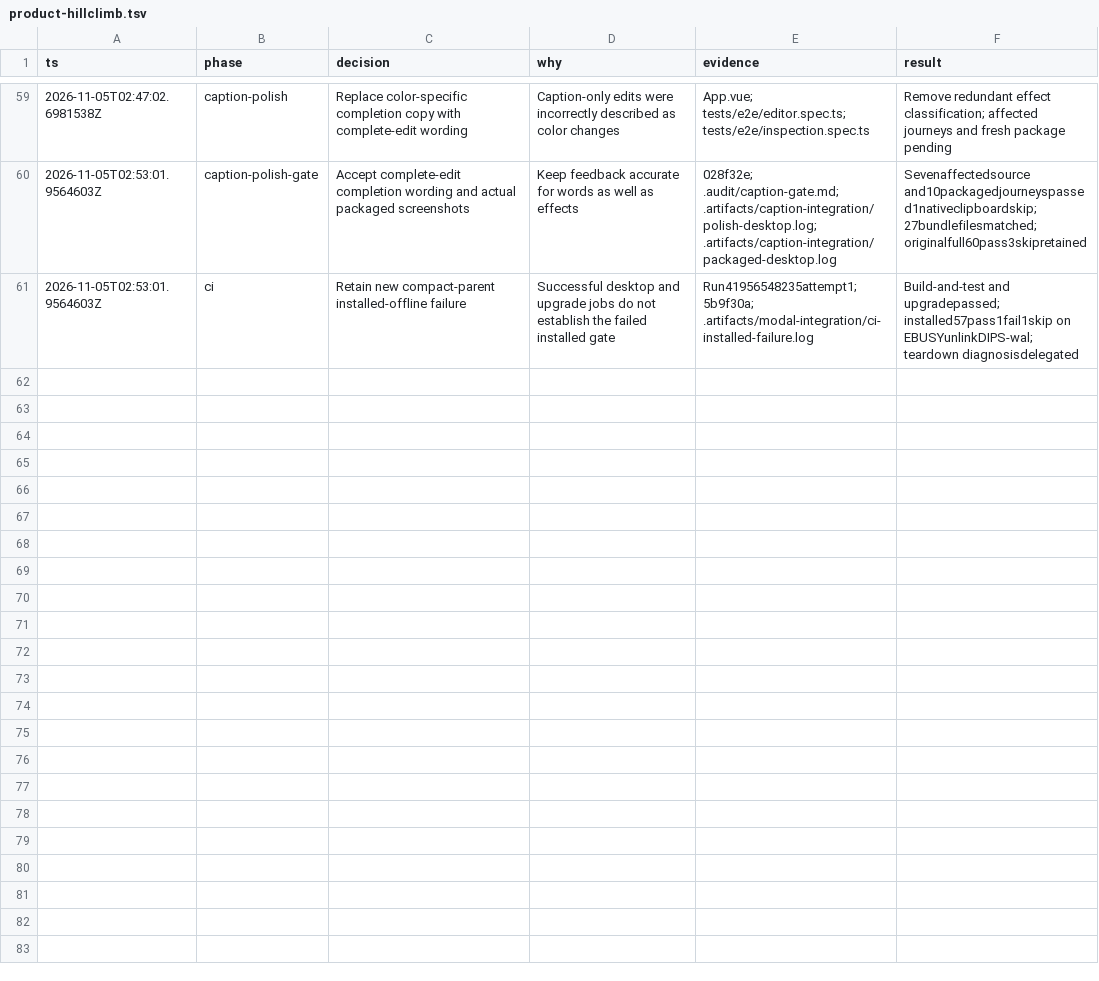
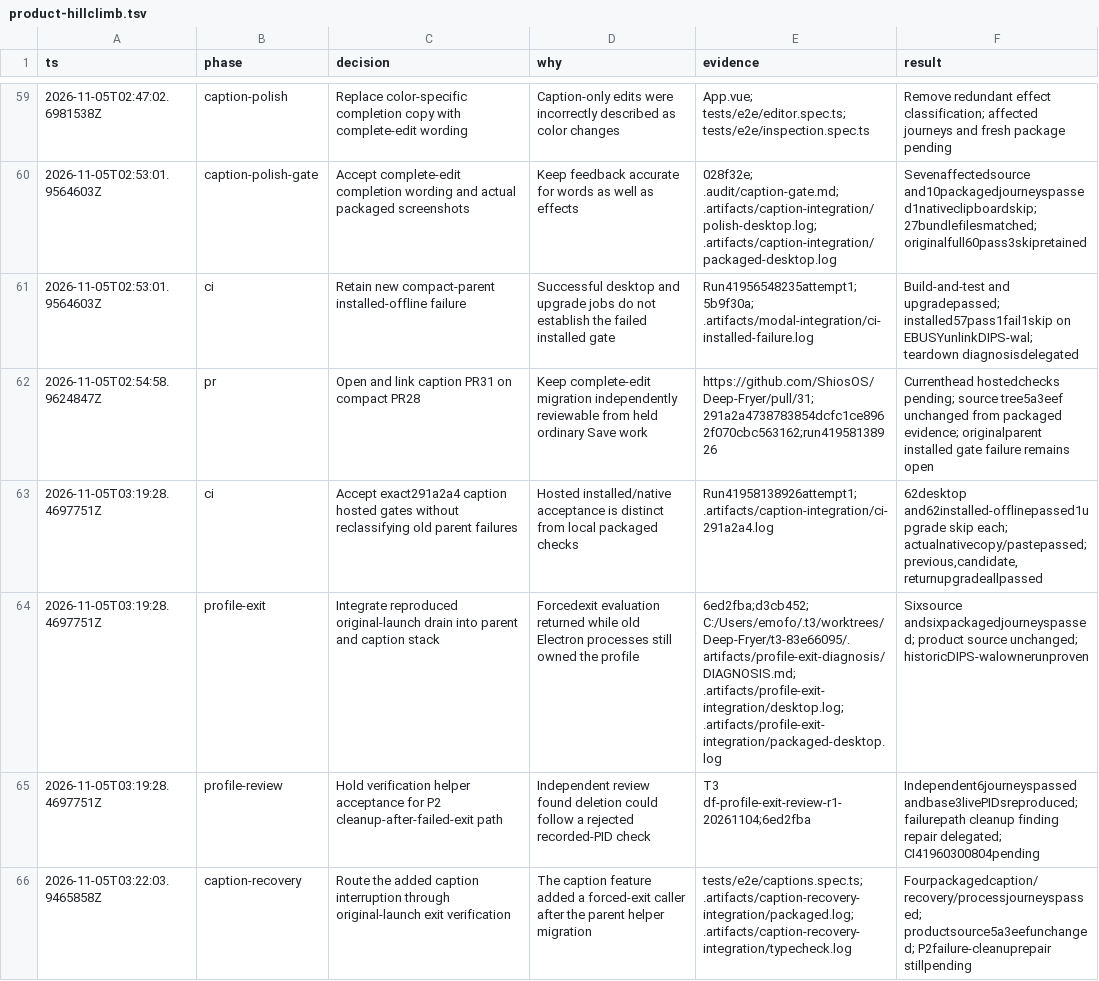
Before and after one commit to ShiosOS/Deep-Fryer, a TSV file: .audit/product-hillclimb.tsv, drawn as a sheet; only a part is shown, gaps mark what is left out.

Commit message:
test: drain caption recovery launches and record exact hosted evidence

```diff
--- a/.audit/product-hillclimb.tsv
+++ b/.audit/product-hillclimb.tsv
@@ -61 +61,6 @@ ts	phase	decision	why	evidence	result
 2026-11-05T02:53:01.9564603Z	ci	Retain new compact-parent installed-offline failure	Successful desktop and upgrade jobs do not establish the failed installed gate	Run41956548235attempt1;5b9f30a; .artifacts/modal-integration/ci-installed-failure.log	Build-and-test and upgradepassed; installed57pass1fail1skip on EBUSYunlinkDIPS-wal; teardown diagnosisdelegated
+2026-11-05T02:54:58.9624847Z	pr	Open and link caption PR31 on compact PR28	Keep complete-edit migration independently reviewable from held ordinary Save work	https://github.com/ShiosOS/Deep-Fryer/pull/31;291a2a4738783854dcfc1ce8962f070cbc563162;run41958138926	Currenthead hostedchecks pending; source tree5a3eef unchanged from packaged evidence; originalparent installed gate failure remains open
+2026-11-05T03:19:28.4697751Z	ci	Accept exact291a2a4 caption hosted gates without reclassifying old parent failures	Hosted installed/native acceptance is distinct from local packaged checks	Run41958138926attempt1; .artifacts/caption-integration/ci-291a2a4.log	62desktop and62installed-offlinepassed1upgrade skip each; actualnativecopy/pastepassed;previous,candidate,returnupgradeallpassed
+2026-11-05T03:19:28.4697751Z	profile-exit	Integrate reproduced original-launch drain into parent and caption stack	Forcedexit evaluation returned while old Electron processes still owned the profile	6ed2fba;d3cb452; C:/Users/emofo/.t3/worktrees/Deep-Fryer/t3-83e66095/.artifacts/profile-exit-diagnosis/DIAGNOSIS.md; .artifacts/profile-exit-integration/desktop.log; .artifacts/profile-exit-integration/packaged-desktop.log	Sixsource andsixpackagedjourneyspassed; product source unchanged; historicDIPS-walownerunproven
+2026-11-05T03:19:28.4697751Z	profile-review	Hold verification helper acceptance for P2 cleanup-after-failed-exit path	Independent review found deletion could follow a rejected recorded-PID check	T3 df-profile-exit-review-r1-20261104;6ed2fba	Independent6journeyspassed andbase3livePIDsreproduced; failurepath cleanup finding repair delegated; CI41960300804pending
+2026-11-05T03:22:03.9465858Z	caption-recovery	Route the added caption interruption through original-launch exit verification	The caption feature added a forced-exit caller after the parent helper migration	tests/e2e/captions.spec.ts; .artifacts/caption-recovery-integration/packaged.log; .artifacts/caption-recovery-integration/typecheck.log	Fourpackagedcaption/recovery/processjourneyspassed; productsource5a3eefunchanged; P2failure-cleanuprepair stillpending
```
Also changed, not shown: 2 other files.
